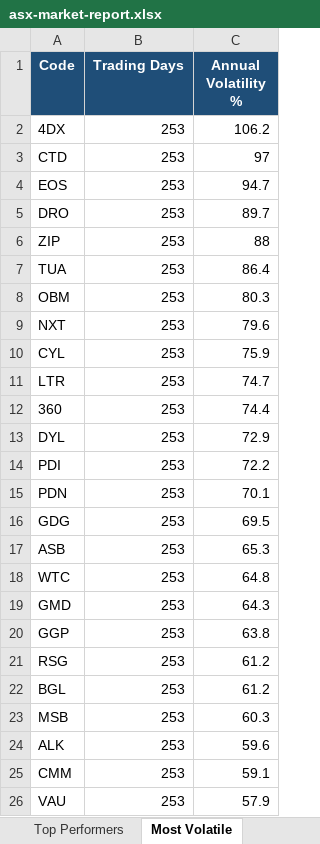
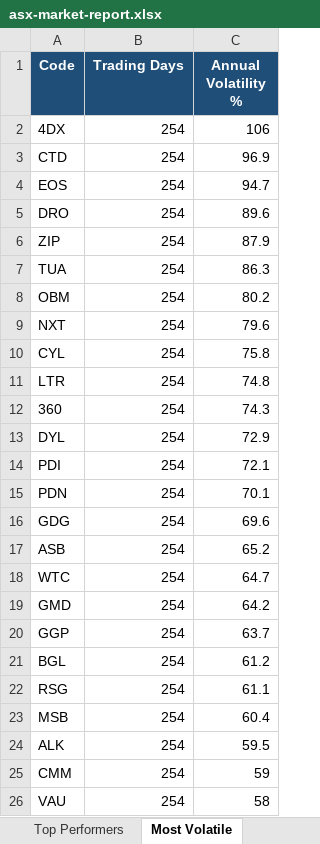
Before and after one commit to anurag7171/asx-market-analytics, an Excel workbook: reports/asx-market-report.xlsx, sheet Most Volatile, drawn as a sheet; values as stored, in another font and other column widths than the file's, no borders; conditional formats not drawn; removed rows and columns are numbered as before the commit, all else as after; the diff names each change by its address in the sheet, - before the commit and + after, or states it on an @@ line.

```diff
--- a/reports/asx-market-report.xlsx (sheet Most Volatile)
+++ b/reports/asx-market-report.xlsx (sheet Most Volatile)
-B2:B20 (Trading Days): 253
+B2:B20 (Trading Days): 254
-C2 (Annual Volatility %): 106.2
+C2 (Annual Volatility %): 106
-C3 (Annual Volatility %): 97
+C3 (Annual Volatility %): 96.9
-C5 (Annual Volatility %): 89.7
+C5 (Annual Volatility %): 89.6
-C6 (Annual Volatility %): 88
+C6 (Annual Volatility %): 87.9
-C7 (Annual Volatility %): 86.4
+C7 (Annual Volatility %): 86.3
-C8 (Annual Volatility %): 80.3
+C8 (Annual Volatility %): 80.2
-C10 (Annual Volatility %): 75.9
+C10 (Annual Volatility %): 75.8
-C11 (Annual Volatility %): 74.7
+C11 (Annual Volatility %): 74.8
-C12 (Annual Volatility %): 74.4
+C12 (Annual Volatility %): 74.3
-C14 (Annual Volatility %): 72.2
+C14 (Annual Volatility %): 72.1
-C16 (Annual Volatility %): 69.5
+C16 (Annual Volatility %): 69.6
-C17 (Annual Volatility %): 65.3
+C17 (Annual Volatility %): 65.2
-C18 (Annual Volatility %): 64.8
+C18 (Annual Volatility %): 64.7
-C19 (Annual Volatility %): 64.3
+C19 (Annual Volatility %): 64.2
-C20 (Annual Volatility %): 63.8
+C20 (Annual Volatility %): 63.7
-row 21: RSG | 253 | 61.2
-B21 (Trading Days): 253
+B21 (Trading Days): 254
+row 22: RSG | 254 | 61.1
-B23:B26 (Trading Days): 253
+B23:B26 (Trading Days): 254
-C23 (Annual Volatility %): 60.3
+C23 (Annual Volatility %): 60.4
-C24 (Annual Volatility %): 59.6
+C24 (Annual Volatility %): 59.5
-C25 (Annual Volatility %): 59.1
+C25 (Annual Volatility %): 59
-C26 (Annual Volatility %): 57.9
+C26 (Annual Volatility %): 58
```
Also changed, not shown: sheet Top Performers, sheet Max Drawdown, sheet Sector Returns, sheet Sector Turnover, 2 other files.
